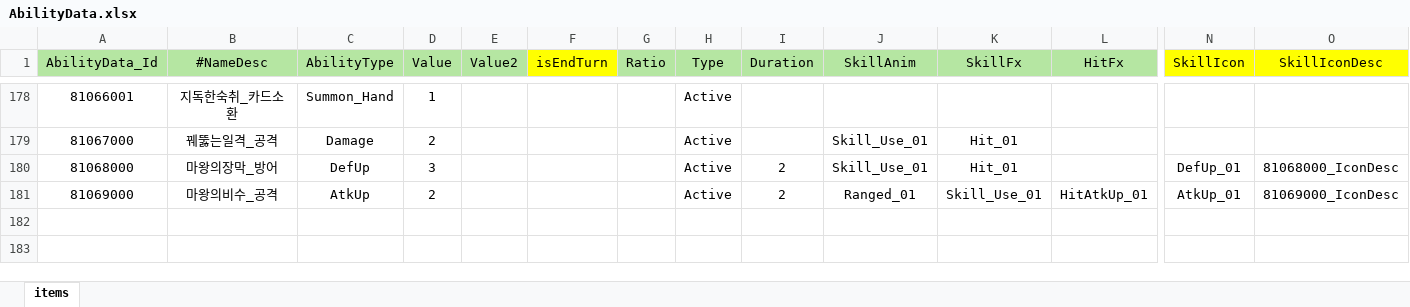
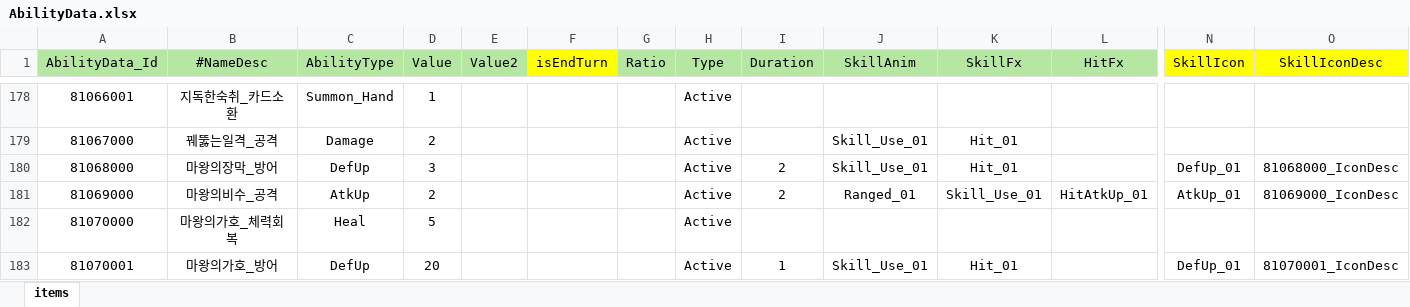
Before and after one commit to Milkbboy/repo, an Excel workbook: Assets/ERang/Excels/AbilityData.xlsx, sheet items, drawn as a sheet; only a part is shown, gaps mark what is left out; values as stored, in another font and other column widths than the file's, no borders; rows hold the shown columns only; the diff names each change by its address in the sheet, - before the commit and + after, or states it on an @@ line.

```diff
--- a/Assets/ERang/Excels/AbilityData.xlsx (sheet items)
+++ b/Assets/ERang/Excels/AbilityData.xlsx (sheet items)
+row 182: 81070000 | 마왕의가호_체력회복 | Heal | 5 |  |  |  | Active
+row 183: 81070001 | 마왕의가호_방어 | DefUp | 20 |  |  |  | Active | 1 | Skill_Use_01 | Hit_01 |  | DefUp_01 | 81070001_IconDesc
```
Also changed, not shown: Assets/ERang/Excels/AiData.xlsx, Assets/ERang/Excels/AiGroupData.xlsx, 10 other files.
